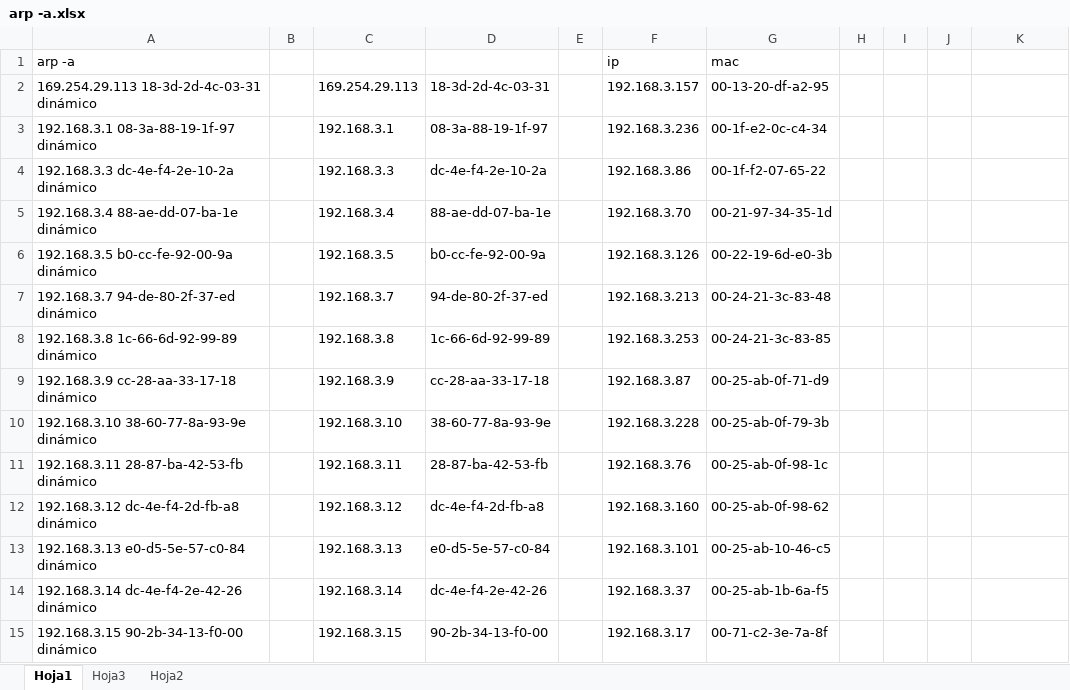
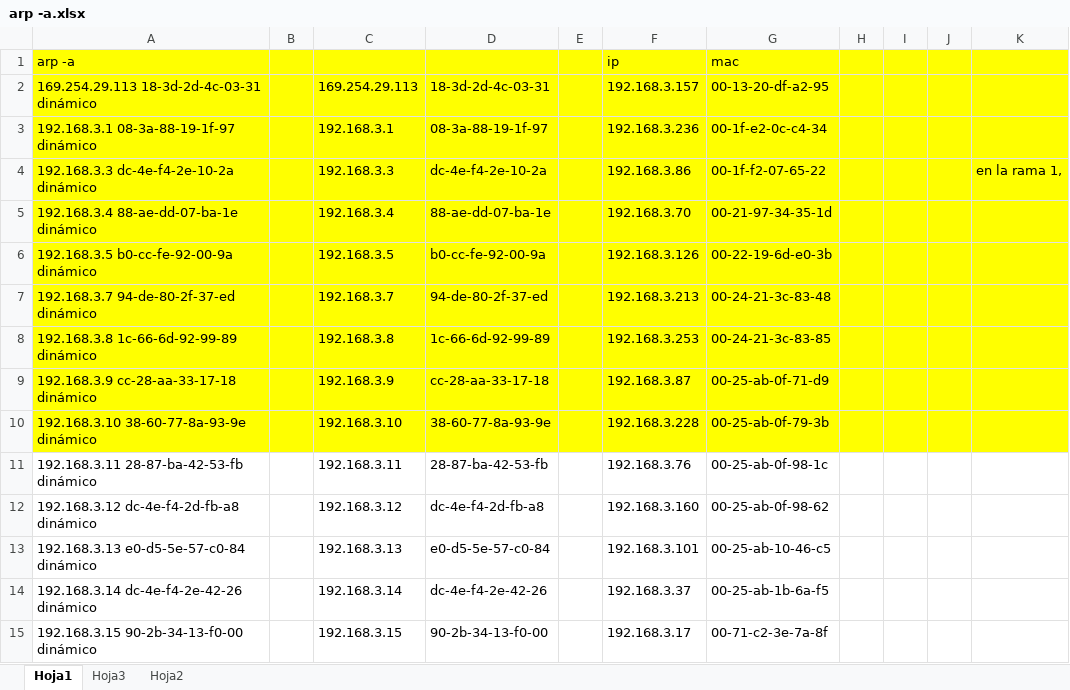
Before and after one commit to johnvrr/documentos-de-microsoft-office, an Excel workbook: arp -a.xlsx, sheet Hoja1, drawn as a sheet; only a part is shown; values as stored, in another font and other column widths than the file's, no borders; the diff names each change by its address in the sheet, - before the commit and + after, or states it on an @@ line.

Commit message:
cambio en la primera rama del arpa
subiendo el commit en la rama 1 de arpa

```diff
--- a/arp -a.xlsx (sheet Hoja1)
+++ b/arp -a.xlsx (sheet Hoja1)
-A1:K10 fill: none
+A1:K10 fill: #FFFF00
-K4: (empty)
+K4: en la rama 1,
```
